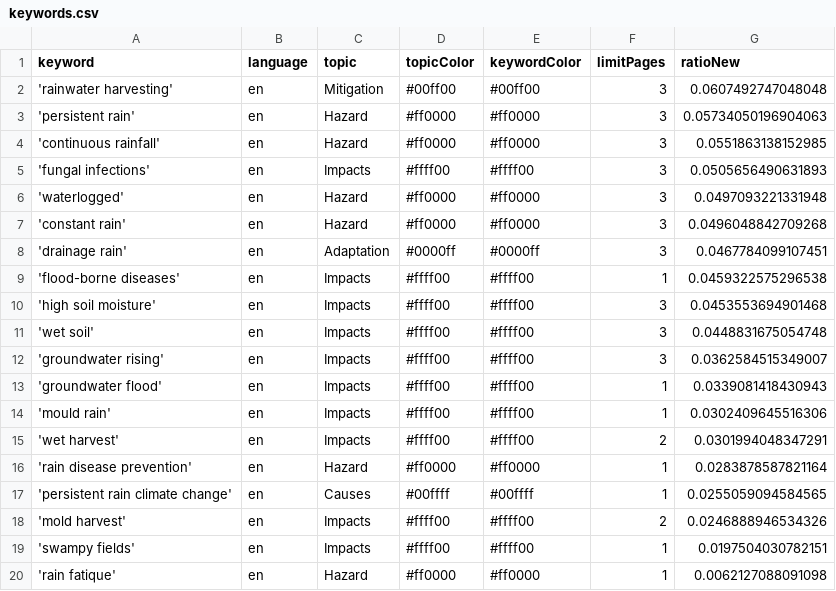
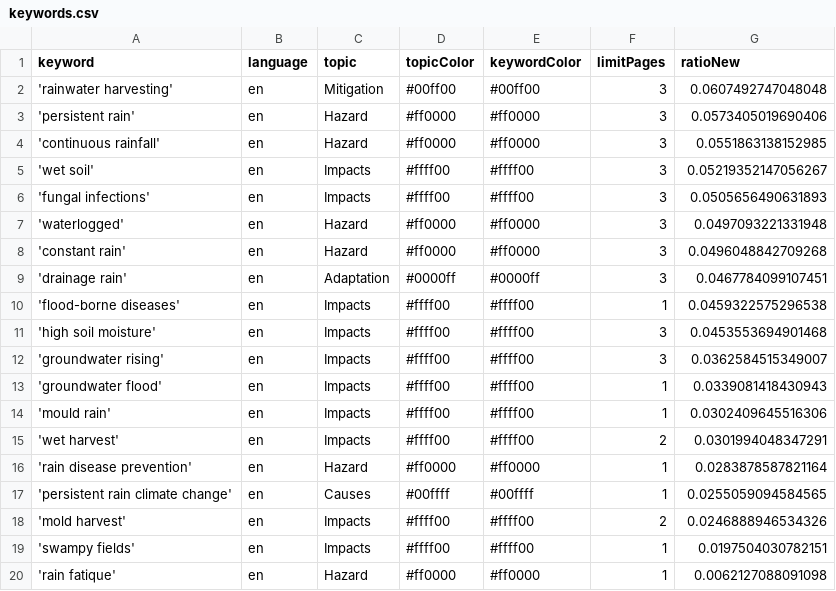
Before and after one commit to hb219-news/wetSpellIsComing, a CSV file: keywords.csv, drawn as a sheet.

```diff
--- a/keywords.csv
+++ b/keywords.csv
@@ -2,4 +2,5 @@ keyword,language,topic,topicColor,keywordColor,limitPages,ratioNew
 'rainwater harvesting',en,Mitigation,#00ff00,#00ff00,3,0.0607492747048048
-'persistent rain',en,Hazard,#ff0000,#ff0000,3,0.05734050196904063
+'persistent rain',en,Hazard,#ff0000,#ff0000,3,0.0573405019690406
 'continuous rainfall',en,Hazard,#ff0000,#ff0000,3,0.0551863138152985
+'wet soil',en,Impacts,#ffff00,#ffff00,3,0.05219352147056267
 'fungal infections',en,Impacts,#ffff00,#ffff00,3,0.0505656490631893
@@ -10,3 +11,2 @@ keyword,language,topic,topicColor,keywordColor,limitPages,ratioNew
 'high soil moisture',en,Impacts,#ffff00,#ffff00,3,0.0453553694901468
-'wet soil',en,Impacts,#ffff00,#ffff00,3,0.0448831675054748
 'groundwater rising',en,Impacts,#ffff00,#ffff00,3,0.0362584515349007
```
Also changed, not shown: 1 other file.
